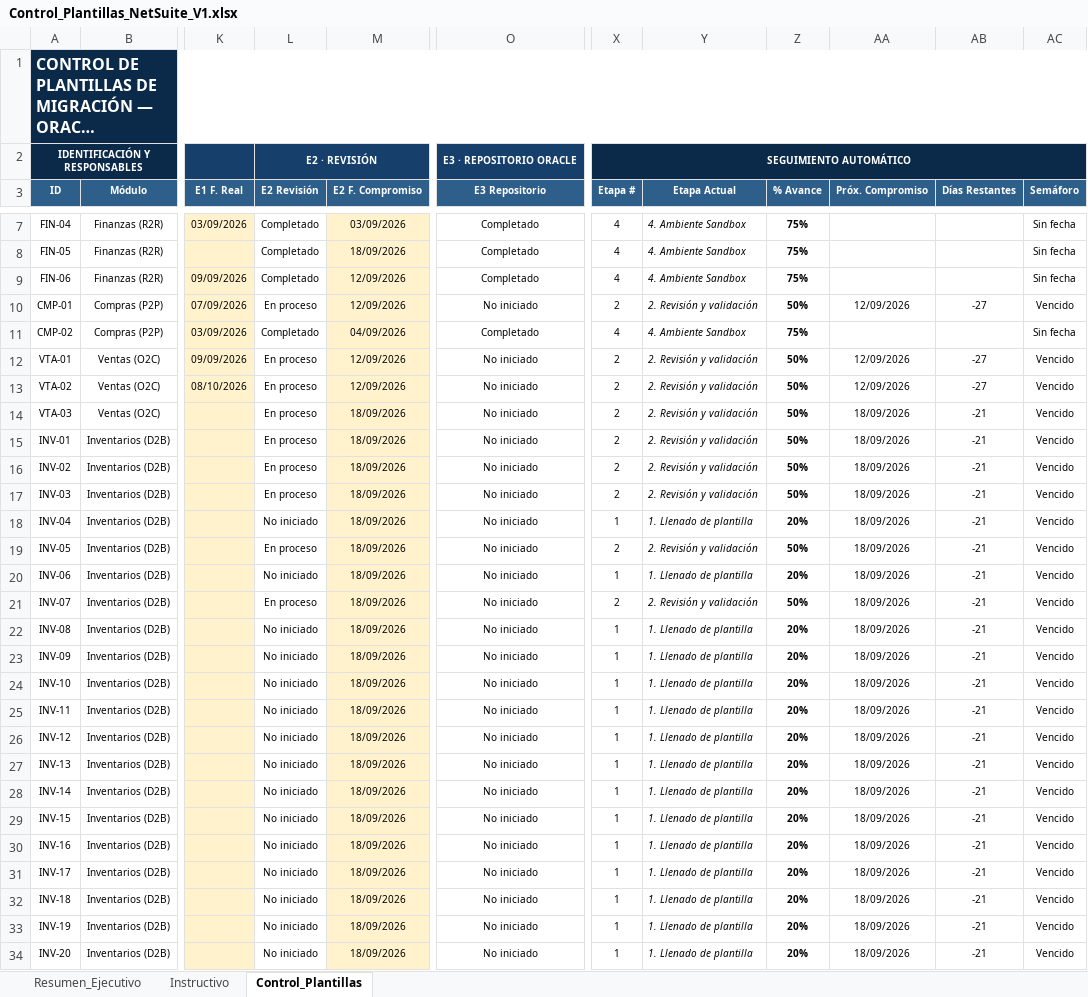
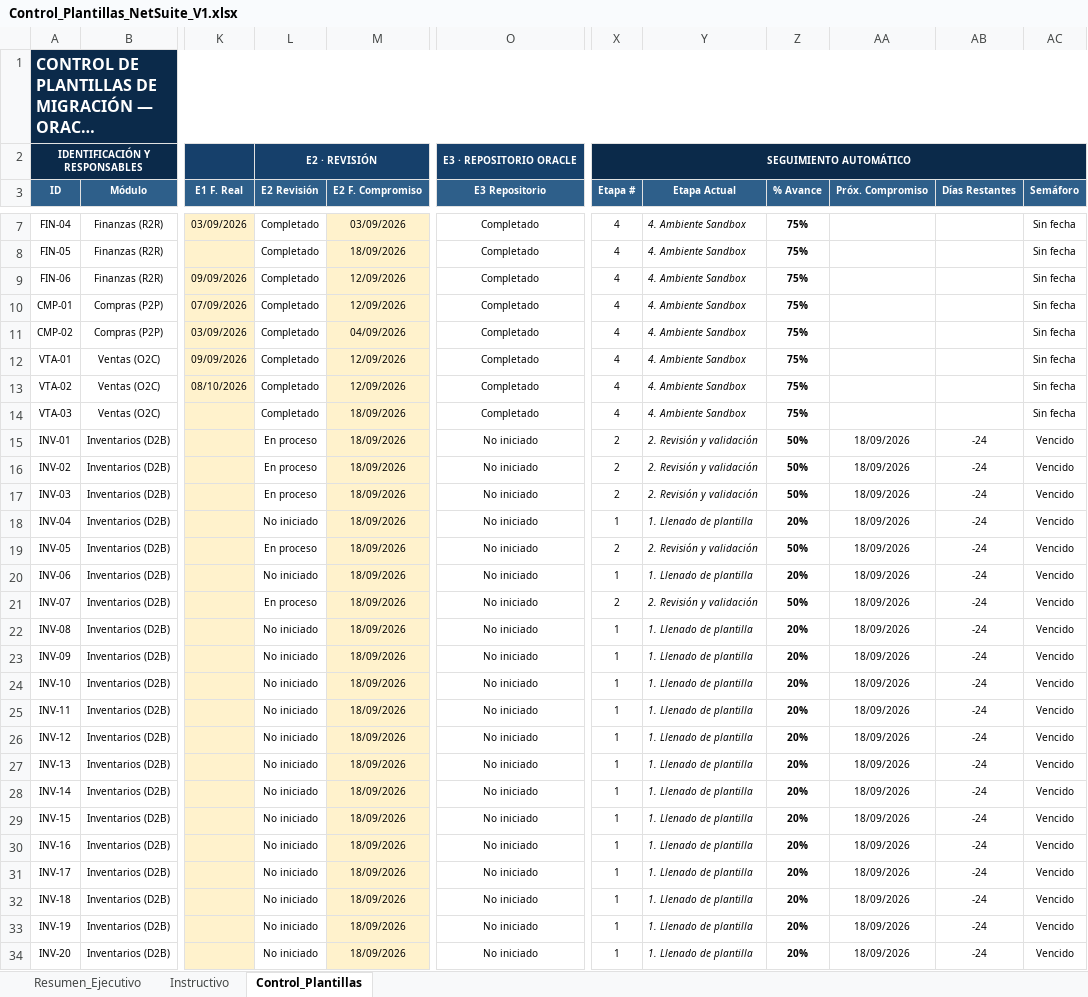
Before and after one commit to cateladino/tablero-plantillas-oracle, an Excel workbook: datos/Control_Plantillas_NetSuite_V1.xlsx, sheet Control_Plantillas, drawn as a sheet; only a part is shown, gaps mark what is left out; long unchanged cells end in …; values as stored, in another font and other column widths than the file's, no borders; charts and pictures and conditional formats not drawn; the diff covers the shown part only; the diff names each change by its address in the sheet, - before the commit and + after, or states it on an @@ line.

```diff
--- a/datos/Control_Plantillas_NetSuite_V1.xlsx (sheet Control_Plantillas)
+++ b/datos/Control_Plantillas_NetSuite_V1.xlsx (sheet Control_Plantillas)
-L10 (E2 Revisión): En proceso
+L10 (E2 Revisión): Completado
-O10 (E3 Repositorio): No iniciado
+O10 (E3 Repositorio): Completado
-X10 (Etapa #): 2
+X10 (Etapa #): 4
-Y10 (Etapa Actual): 2. Revisión y validación
+Y10 (Etapa Actual): 4. Ambiente Sandbox
-Z10 (% Avance): 50%
+Z10 (% Avance): 75%
-AA10 (Próx. Compromiso): 12/09/2026
+AA10 (Próx. Compromiso): (empty)
-AB10 (Días Restantes): -27
+AB10 (Días Restantes): (empty)
-AC10 (Semáforo): Vencido
+AC10 (Semáforo): Sin fecha
-L12:L14 (E2 Revisión): En proceso
+L12:L14 (E2 Revisión): Completado
-O12:O14 (E3 Repositorio): No iniciado
+O12:O14 (E3 Repositorio): Completado
-X12:X14 (Etapa #): 2
+X12:X14 (Etapa #): 4
-Y12:Y14 (Etapa Actual): 2. Revisión y validación
+Y12:Y14 (Etapa Actual): 4. Ambiente Sandbox
-Z12:Z14 (% Avance): 50%
+Z12:Z14 (% Avance): 75%
-AA12:AA13 (Próx. Compromiso): 12/09/2026
+AA12:AA13 (Próx. Compromiso): (empty)
-AB12:AB13 (Días Restantes): -27
+AB12:AB13 (Días Restantes): (empty)
-AC12:AC14 (Semáforo): Vencido
+AC12:AC14 (Semáforo): Sin fecha
-AA14 (Próx. Compromiso): 18/09/2026
+AA14 (Próx. Compromiso): (empty)
-AB14 (Días Restantes): -21
+AB14 (Días Restantes): (empty)
-AB15:AB34 (Días Restantes): -21
+AB15:AB34 (Días Restantes): -24
```
Also changed, not shown: 4 edited cells elsewhere in this sheet, sheet Resumen_Ejecutivo, 2 other files.
